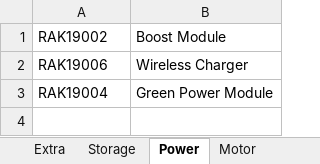
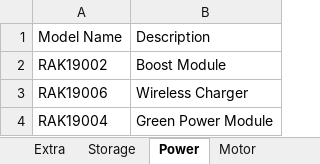
Before and after one commit to Simon0620/simon0620.github.io, an Excel workbook: WisBlock/Wisblock.xlsx, sheet Power, drawn as a sheet; values as stored, in another font and other column widths than the file's, no borders; the diff names each change by its address in the sheet, - before the commit and + after, or states it on an @@ line.

```diff
--- a/WisBlock/Wisblock.xlsx (sheet Power)
+++ b/WisBlock/Wisblock.xlsx (sheet Power)
+row 1: Model Name | Description
```
Also changed, not shown: sheet wireless, sheet Motor, sheet Storage, sheet Extra, sheet Display, sheet Interface, 1 more sheet, 47 other files.
